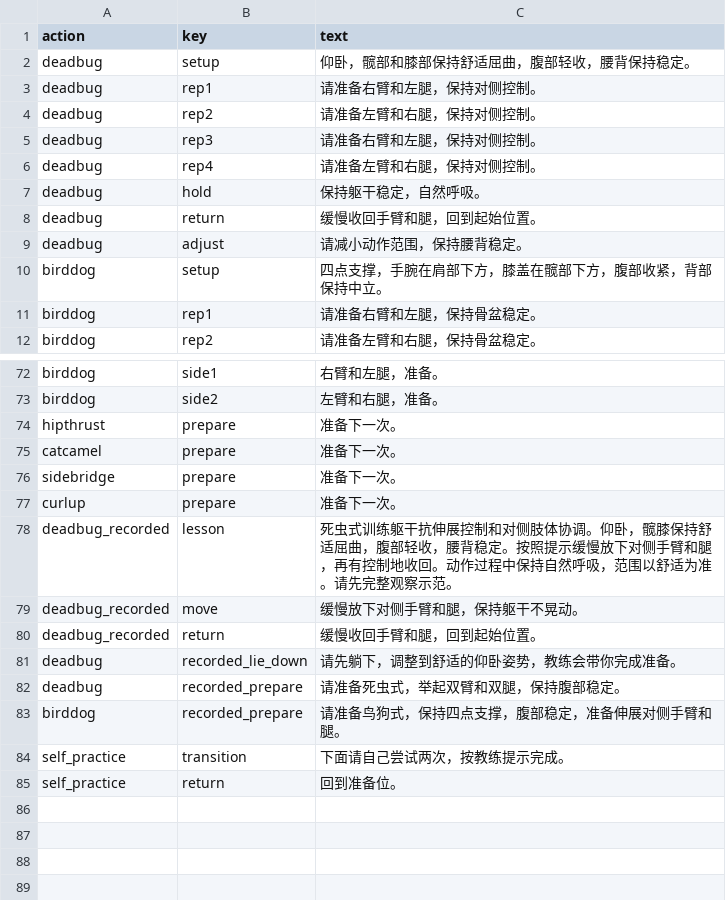
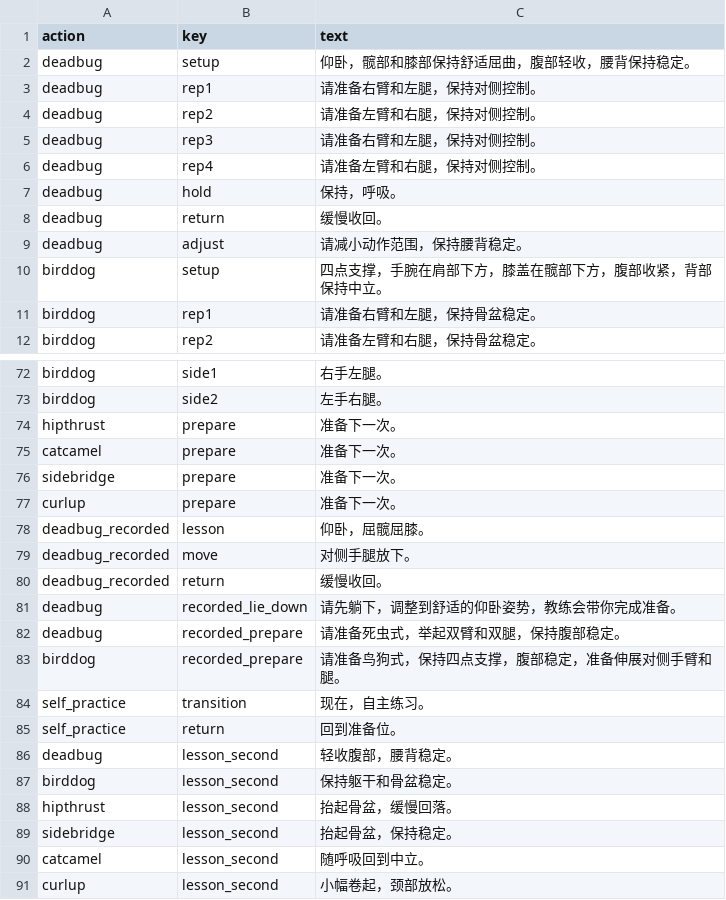
Before and after one commit to forriver2005/SpineRecovery_V2, a TSV file: Assets/Audio/CoachLessons/lesson-lines.tsv, drawn as a sheet; only a part is shown, gaps mark what is left out; the diff covers the shown part only; the diff names each change by its address in the sheet, - before the commit and + after, or states it on an @@ line.

```diff
--- a/Assets/Audio/CoachLessons/lesson-lines.tsv
+++ b/Assets/Audio/CoachLessons/lesson-lines.tsv
-C7 (text): 保持躯干稳定，自然呼吸。
+C7 (text): 保持，呼吸。
-C8 (text): 缓慢收回手臂和腿，回到起始位置。
+C8 (text): 缓慢收回。
-C72 (text): 右臂和左腿，准备。
+C72 (text): 右手左腿。
-C73 (text): 左臂和右腿，准备。
+C73 (text): 左手右腿。
-C78 (text): 死虫式训练躯干抗伸展控制和对侧肢体协调。仰卧，髋膝保持舒适屈曲，腹部轻收，腰背稳定。按照提示缓慢放下对侧手臂和腿，再有控制地收回。动作过程中保持自然呼吸，范围以舒适为准。请先完整观察示范。
+C78 (text): 仰卧，屈髋屈膝。
-C79 (text): 缓慢放下对侧手臂和腿，保持躯干不晃动。
+C79 (text): 对侧手腿放下。
-C80 (text): 缓慢收回手臂和腿，回到起始位置。
+C80 (text): 缓慢收回。
-C84 (text): 下面请自己尝试两次，按教练提示完成。
+C84 (text): 现在，自主练习。
+row 86: deadbug | lesson_second | 轻收腹部，腰背稳定。
+row 87: birddog | lesson_second | 保持躯干和骨盆稳定。
+row 88: hipthrust | lesson_second | 抬起骨盆，缓慢回落。
+row 89: sidebridge | lesson_second | 抬起骨盆，保持稳定。
+row 90: catcamel | lesson_second | 随呼吸回到中立。
+row 91: curlup | lesson_second | 小幅卷起，颈部放松。
```
Also changed, not shown: 24 edited cells elsewhere in this file, 55 other files.
